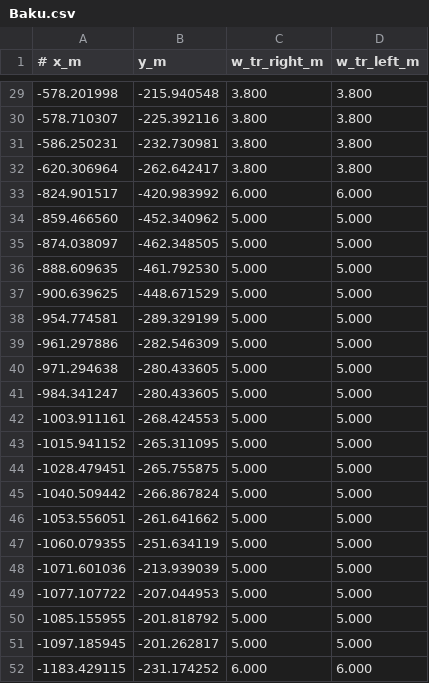
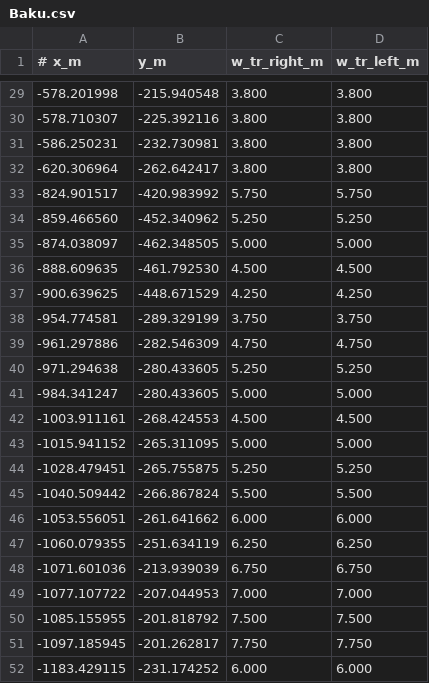
Before and after one commit to MoYuSOwO/stintegy-evo, a CSV file: Tools/Circuits/Sources/Baku.csv, drawn as a sheet; only a part is shown, gaps mark what is left out; the diff covers the shown part only.

Commit message:
feat(circuits): street circuits as wide as their streets and walled at the kerb
Monaco, Baku and Singapore carried one assigned width all the way round and five or three metres of run-off to a wall that, on a street circuit, stands on the kerb. Widths are now measured roughly per section from OpenStreetMap (pavements either side, or the circuit's own width tags), and a street circuit's barriers stand half a metre off the road. Zandvoort and Portimao take their tagged widths; Spa, Monza and Interlagos have none to take and are unchanged.

```diff
--- a/Tools/Circuits/Sources/Baku.csv
+++ b/Tools/Circuits/Sources/Baku.csv
@@ -32,21 +32,21 @@
 -620.306964,-262.642417,3.800,3.800
--824.901517,-420.983992,6.000,6.000
--859.466560,-452.340962,5.000,5.000
+-824.901517,-420.983992,5.750,5.750
+-859.466560,-452.340962,5.250,5.250
 -874.038097,-462.348505,5.000,5.000
--888.609635,-461.792530,5.000,5.000
--900.639625,-448.671529,5.000,5.000
--954.774581,-289.329199,5.000,5.000
--961.297886,-282.546309,5.000,5.000
--971.294638,-280.433605,5.000,5.000
+-888.609635,-461.792530,4.500,4.500
+-900.639625,-448.671529,4.250,4.250
+-954.774581,-289.329199,3.750,3.750
+-961.297886,-282.546309,4.750,4.750
+-971.294638,-280.433605,5.250,5.250
 -984.341247,-280.433605,5.000,5.000
--1003.911161,-268.424553,5.000,5.000
+-1003.911161,-268.424553,4.500,4.500
 -1015.941152,-265.311095,5.000,5.000
--1028.479451,-265.755875,5.000,5.000
--1040.509442,-266.867824,5.000,5.000
--1053.556051,-261.641662,5.000,5.000
--1060.079355,-251.634119,5.000,5.000
--1071.601036,-213.939039,5.000,5.000
--1077.107722,-207.044953,5.000,5.000
--1085.155955,-201.818792,5.000,5.000
--1097.185945,-201.262817,5.000,5.000
+-1028.479451,-265.755875,5.250,5.250
+-1040.509442,-266.867824,5.500,5.500
+-1053.556051,-261.641662,6.000,6.000
+-1060.079355,-251.634119,6.250,6.250
+-1071.601036,-213.939039,6.750,6.750
+-1077.107722,-207.044953,7.000,7.000
+-1085.155955,-201.818792,7.500,7.500
+-1097.185945,-201.262817,7.750,7.750
 -1183.429115,-231.174252,6.000,6.000
```
Also changed, not shown: 106 edited cells elsewhere in this file, Circuits/baku/track.csv, Circuits/monaco/track.csv, 17 other files.
